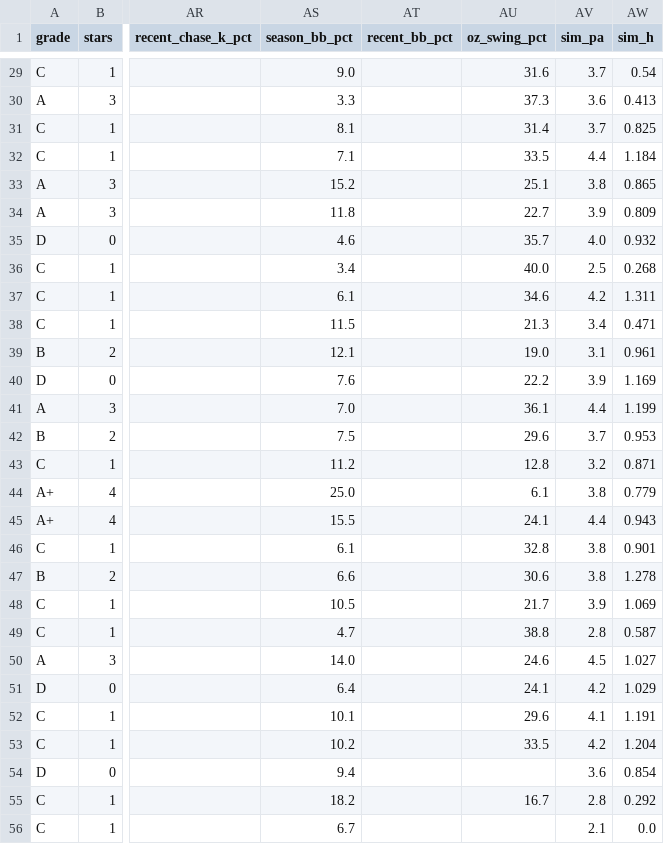
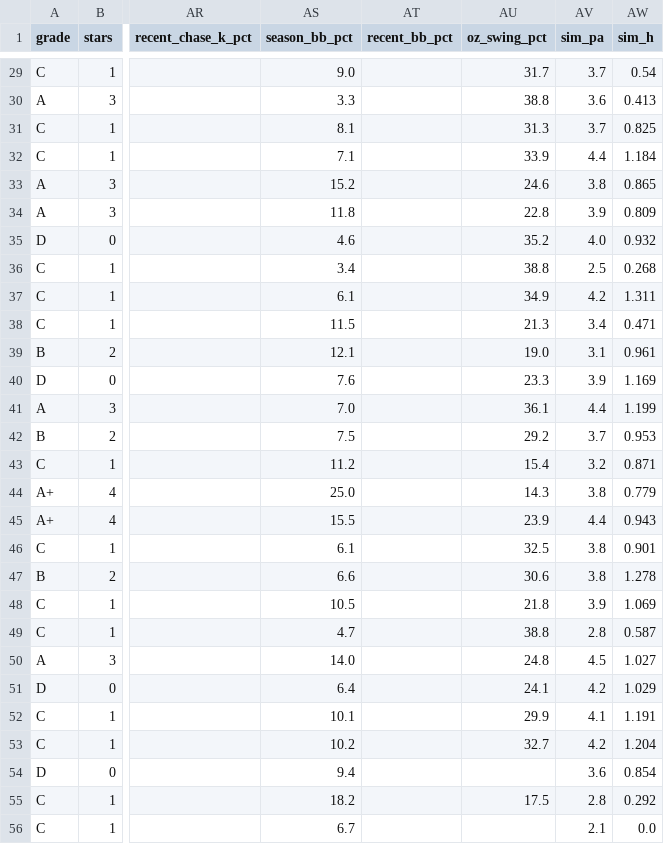
Before and after one commit to prsm-labs/going-yard, a CSV file: public/data/daily_summary.csv, drawn as a sheet; only a part is shown, gaps mark what is left out; the diff covers the shown part only; the diff names each change by its address in the sheet, - before the commit and + after, or states it on an @@ line.

```diff
--- a/public/data/daily_summary.csv
+++ b/public/data/daily_summary.csv
-AU29 (oz_swing_pct): 31.6
+AU29 (oz_swing_pct): 31.7
-AU30 (oz_swing_pct): 37.3
+AU30 (oz_swing_pct): 38.8
-AU31 (oz_swing_pct): 31.4
+AU31 (oz_swing_pct): 31.3
-AU32 (oz_swing_pct): 33.5
+AU32 (oz_swing_pct): 33.9
-AU33 (oz_swing_pct): 25.1
+AU33 (oz_swing_pct): 24.6
-AU34 (oz_swing_pct): 22.7
+AU34 (oz_swing_pct): 22.8
-AU35 (oz_swing_pct): 35.7
+AU35 (oz_swing_pct): 35.2
-AU36 (oz_swing_pct): 40.0
+AU36 (oz_swing_pct): 38.8
-AU37 (oz_swing_pct): 34.6
+AU37 (oz_swing_pct): 34.9
-AU40 (oz_swing_pct): 22.2
+AU40 (oz_swing_pct): 23.3
-AU42 (oz_swing_pct): 29.6
+AU42 (oz_swing_pct): 29.2
-AU43 (oz_swing_pct): 12.8
+AU43 (oz_swing_pct): 15.4
-AU44 (oz_swing_pct): 6.1
+AU44 (oz_swing_pct): 14.3
-AU45 (oz_swing_pct): 24.1
+AU45 (oz_swing_pct): 23.9
-AU46 (oz_swing_pct): 32.8
+AU46 (oz_swing_pct): 32.5
-AU48 (oz_swing_pct): 21.7
+AU48 (oz_swing_pct): 21.8
-AU50 (oz_swing_pct): 24.6
+AU50 (oz_swing_pct): 24.8
-AU52 (oz_swing_pct): 29.6
+AU52 (oz_swing_pct): 29.9
-AU53 (oz_swing_pct): 33.5
+AU53 (oz_swing_pct): 32.7
-AU55 (oz_swing_pct): 16.7
+AU55 (oz_swing_pct): 17.5
```
Also changed, not shown: 36 edited cells elsewhere in this file, public/data/daily_picks_tomorrow.csv, public/data/daily_summary_tomorrow.csv, 4 other files.
